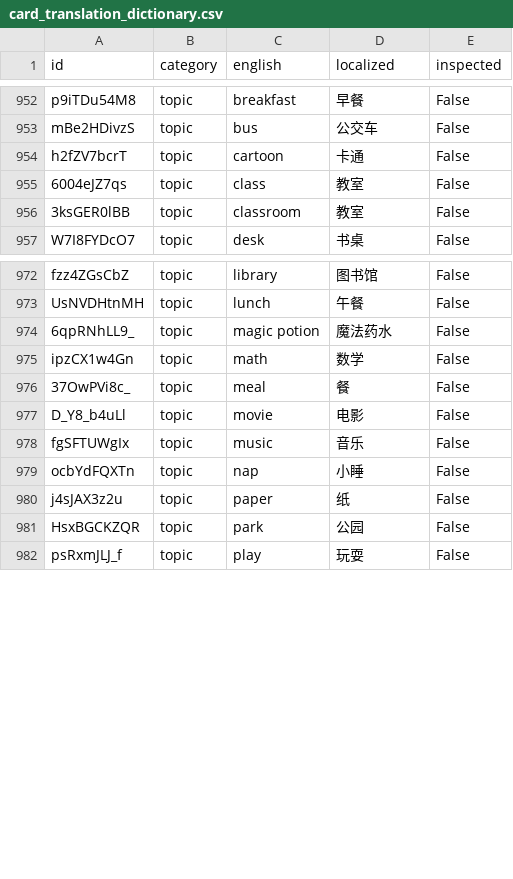
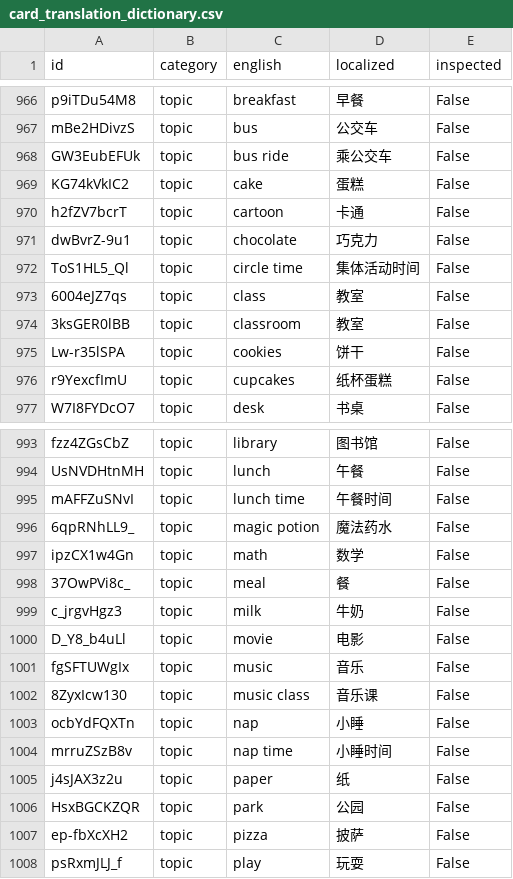
Before and after one commit to SagaciousFish/aacesstalk-monorepo, a CSV file: data/card_translation_dictionary.csv, drawn as a sheet; only a part is shown, gaps mark what is left out; the diff covers the shown part only; the diff names each change by its address in the sheet, - before the commit and + after, or states it on an @@ line.

```diff
--- a/data/card_translation_dictionary.csv
+++ b/data/card_translation_dictionary.csv
+row 968: GW3EubEFUk | topic | bus ride | 乘公交车 | False
+row 969: KG74kVkIC2 | topic | cake | 蛋糕 | False
+row 971: dwBvrZ-9u1 | topic | chocolate | 巧克力 | False
+row 972: ToS1HL5_Ql | topic | circle time | 集体活动时间 | False
+row 975: Lw-r35lSPA | topic | cookies | 饼干 | False
+row 976: r9YexcfImU | topic | cupcakes | 纸杯蛋糕 | False
+row 995: mAFFZuSNvI | topic | lunch time | 午餐时间 | False
+row 999: c_jrgvHgz3 | topic | milk | 牛奶 | False
+row 1002: 8ZyxIcw130 | topic | music class | 音乐课 | False
+row 1004: mrruZSzB8v | topic | nap time | 小睡时间 | False
+row 1007: ep-fbXcXH2 | topic | pizza | 披萨 | False
```
Also changed, not shown: 22 added rows elsewhere in this file, 2 other files.
